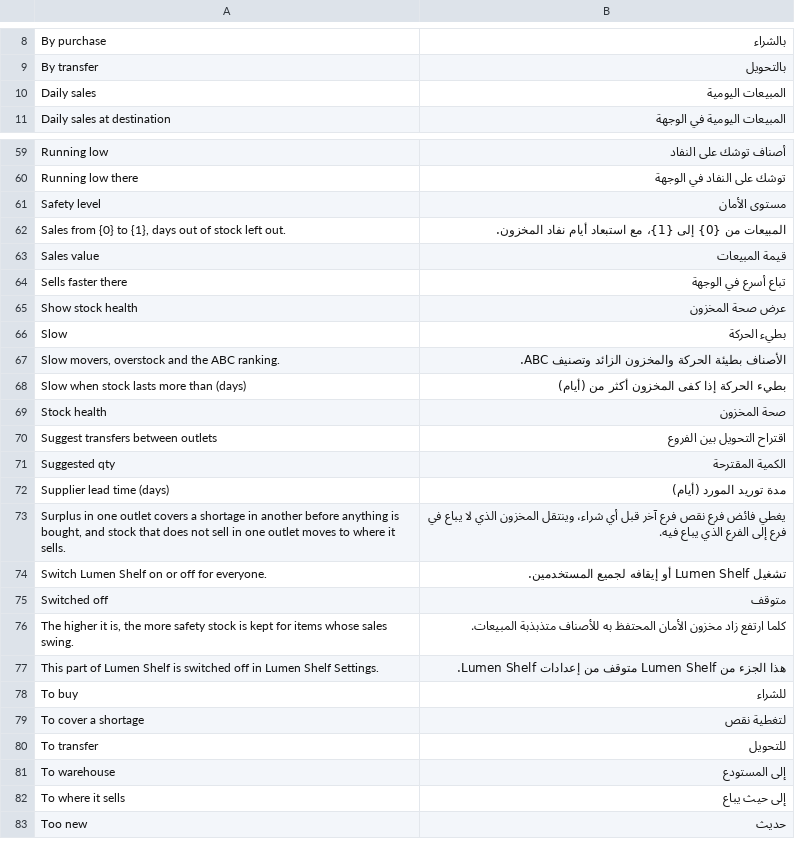
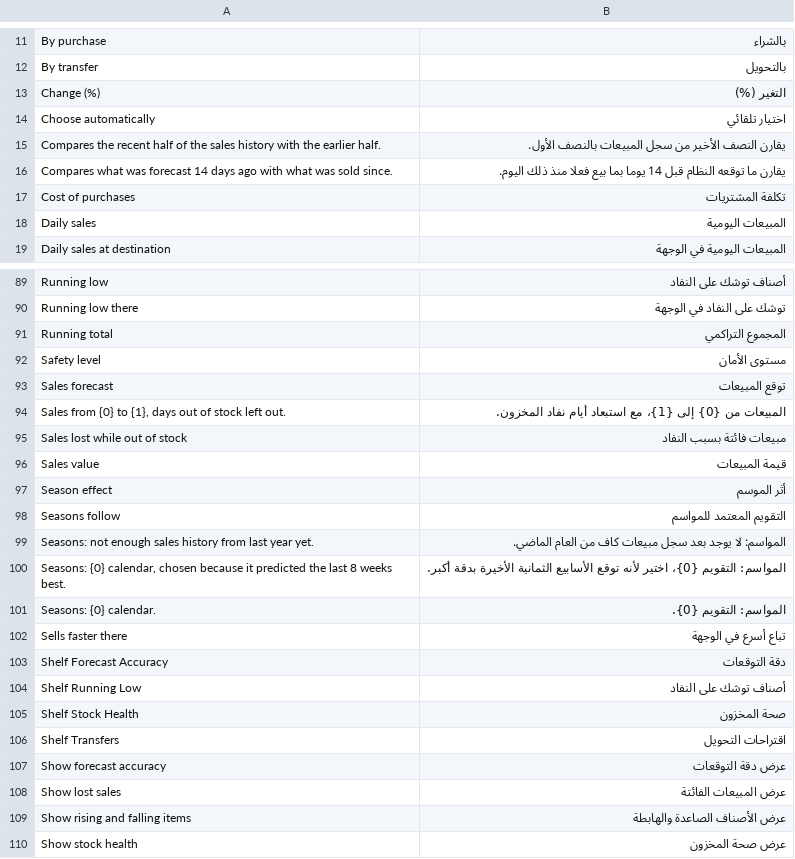
Before and after one commit to ma7mod7osam/lumen_shelf, a CSV file: lumen_shelf/translations/ar.csv, drawn as a sheet; only a part is shown, gaps mark what is left out; the shorter side is filled out with more unchanged rows; the diff covers the shown part only.

```diff
--- a/lumen_shelf/translations/ar.csv
+++ b/lumen_shelf/translations/ar.csv
@@ -9,2 +12,7 @@
 "By transfer","بالتحويل"
+"Change (%)","التغير (%)"
+"Choose automatically","اختيار تلقائي"
+"Compares the recent half of the sales history with the earlier half.","يقارن النصف الأخير من سجل المبيعات بالنصف الأول."
+"Compares what was forecast 14 days ago with what was sold since.","يقارن ما توقعه النظام قبل 14 يوما بما بيع فعلا منذ ذلك اليوم."
+"Cost of purchases","تكلفة المشتريات"
 "Daily sales","المبيعات اليومية"
@@ -60,6 +90,21 @@
 "Running low there","توشك على النفاد في الوجهة"
+"Running total","المجموع التراكمي"
 "Safety level","مستوى الأمان"
+"Sales forecast","توقع المبيعات"
 "Sales from {0} to {1}, days out of stock left out.","المبيعات من {0} إلى {1}، مع استبعاد أيام نفاد المخزون."
+"Sales lost while out of stock","مبيعات فائتة بسبب النفاد"
 "Sales value","قيمة المبيعات"
+"Season effect","أثر الموسم"
+"Seasons follow","التقويم المعتمد للمواسم"
+"Seasons: not enough sales history from last year yet.","المواسم: لا يوجد بعد سجل مبيعات كاف من العام الماضي."
+"Seasons: {0} calendar, chosen because it predicted the last 8 weeks best.","المواسم: التقويم {0}، اختير لأنه توقع الأسابيع الثمانية الأخيرة بدقة أكبر."
+"Seasons: {0} calendar.","المواسم: التقويم {0}."
 "Sells faster there","تباع أسرع في الوجهة"
+"Shelf Forecast Accuracy","دقة التوقعات"
+"Shelf Running Low","أصناف توشك على النفاد"
+"Shelf Stock Health","صحة المخزون"
+"Shelf Transfers","اقتراحات التحويل"
+"Show forecast accuracy","عرض دقة التوقعات"
+"Show lost sales","عرض المبيعات الفائتة"
+"Show rising and falling items","عرض الأصناف الصاعدة والهابطة"
 "Show stock health","عرض صحة المخزون"
```
Also changed, not shown: 30 added rows elsewhere in this file, 29 other files.
